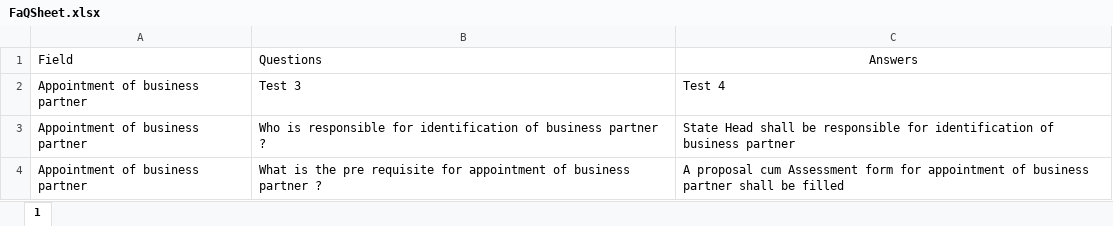
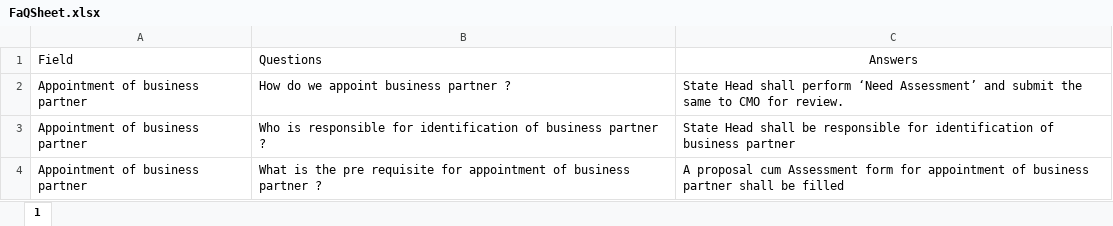
Before and after one commit to ShubhamPG/EnYchatbot, an Excel workbook: FaQSheet.xlsx, sheet 1, drawn as a sheet; only a part is shown; values as stored, in another font and other column widths than the file's, no borders; removed rows and columns are numbered as before the commit, all else as after; the diff names each change by its address in the sheet, - before the commit and + after, or states it on an @@ line.

Commit message:
Revert "test 2 modified"
This reverts commit 6516b5bc617ce45a3b1cc64ebf027f2140ed5ebf.

```diff
--- a/FaQSheet.xlsx (sheet 1)
+++ b/FaQSheet.xlsx (sheet 1)
-row 2: Appointment of business partner | Test 3 | Test 4
+row 2: Appointment of business partner | How do we appoint business partner ? | State Head shall perform ‘Need Assessment’ and submit the same to CMO for review.
```
